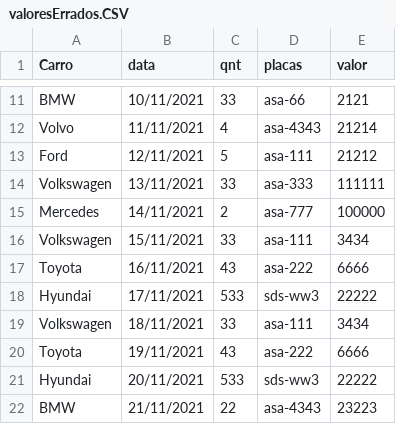
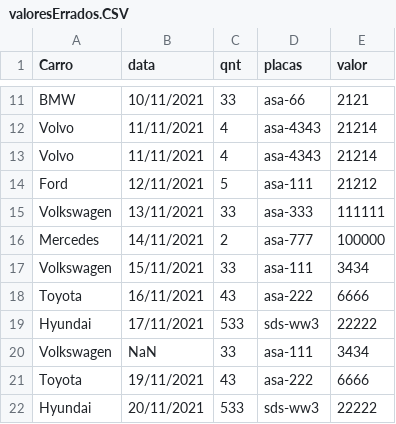
Before and after one commit to lucasedu28/ProjetoPandas, a CSV file: valoresErrados.CSV, drawn as a sheet; only a part is shown, gaps mark what is left out; the shorter side is filled out with more unchanged rows.

Commit message:
Update valoresErrados.CSV

```diff
--- a/valoresErrados.CSV
+++ b/valoresErrados.CSV
@@ -12,2 +12,3 @@ BMW;10/11/2021;33;asa-66;2121
 Volvo;11/11/2021;4;asa-4343;21214
+Volvo;11/11/2021;4;asa-4343;21214
 Ford;12/11/2021;5;asa-111;21212
@@ -18,3 +19,3 @@ Toyota ;16/11/2021;43;asa-222;6666
 Hyundai;17/11/2021;533;sds-ww3;22222
-Volkswagen ;18/11/2021;33;asa-111;3434
+Volkswagen ;NaN;33;asa-111;3434
 Toyota ;19/11/2021;43;asa-222;6666
```
